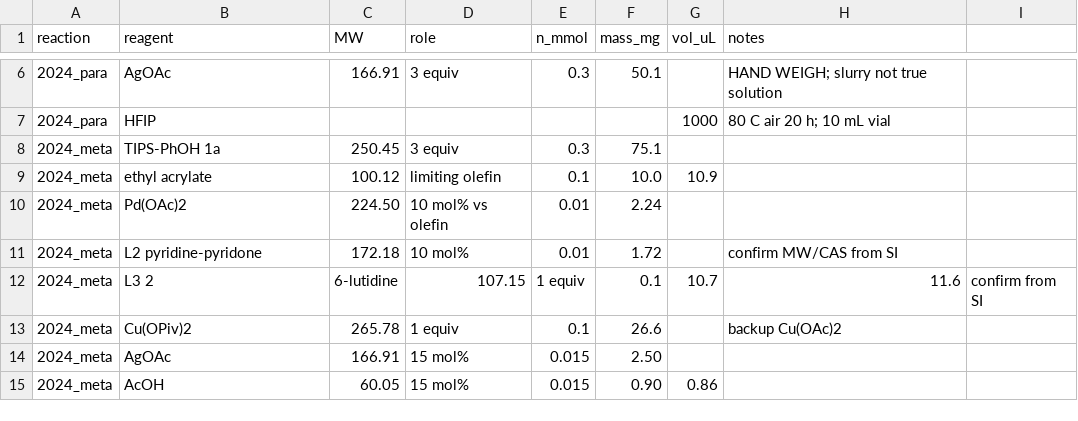
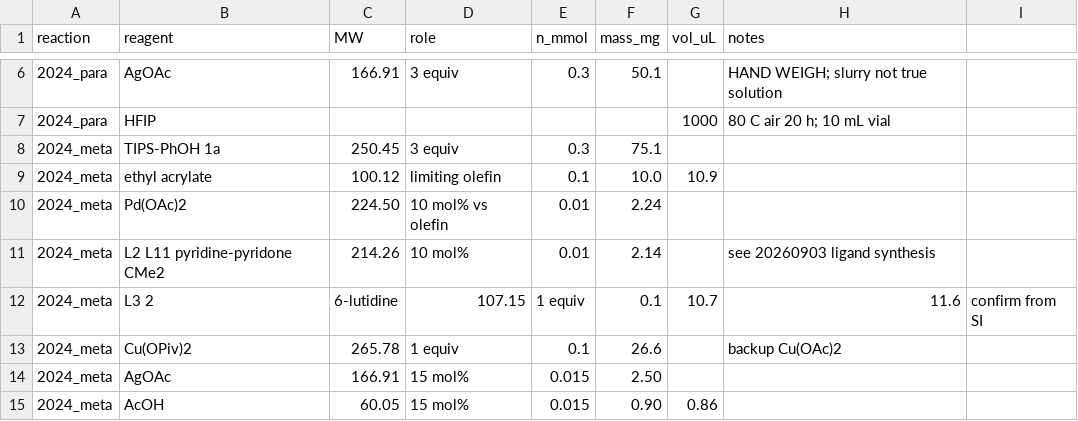
Before and after one commit to FromAsh9527/AI4CHEM, a CSV file: HTEBO/01_开题与汇报/20260902_投料表.csv, drawn as a sheet; only a part is shown, gaps mark what is left out.

```diff
--- a/HTEBO/01_开题与汇报/20260902_投料表.csv
+++ b/HTEBO/01_开题与汇报/20260902_投料表.csv
@@ -10,3 +10,3 @@ reaction,reagent,MW,role,n_mmol,mass_mg,vol_uL,notes
 2024_meta,Pd(OAc)2,224.50,10 mol% vs olefin,0.01,2.24,,
-2024_meta,L2 pyridine-pyridone,172.18,10 mol%,0.01,1.72,,"confirm MW/CAS from SI"
+2024_meta,L2 L11 pyridine-pyridone CMe2,214.26,10 mol%,0.01,2.14,,"see 20260903 ligand synthesis"
 2024_meta,L3 2,6-lutidine,107.15,1 equiv,0.1,10.7,11.6,confirm from SI
```
Also changed, not shown: 3 other files.
